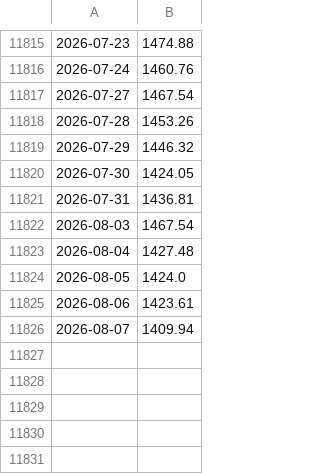
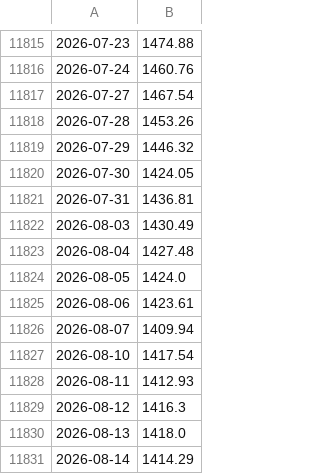
Before and after one commit to sternjeong/Quant, a CSV file: data/cache/fred_DEXKOUS.csv, drawn as a sheet; only a part is shown, gaps mark what is left out.

```diff
--- a/data/cache/fred_DEXKOUS.csv
+++ b/data/cache/fred_DEXKOUS.csv
@@ -11821,3 +11821,3 @@
 2026-07-31,1436.81
-2026-08-03,1467.54
+2026-08-03,1430.49
 2026-08-04,1427.48
@@ -11826 +11826,6 @@
 2026-08-07,1409.94
+2026-08-10,1417.54
+2026-08-11,1412.93
+2026-08-12,1416.3
+2026-08-13,1418.0
+2026-08-14,1414.29
```
Also changed, not shown: data/cache/fred_INDPRO.csv, data/cache/fred_T10Y2Y.csv.
